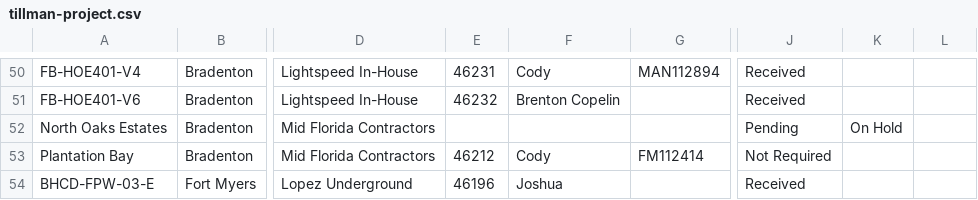
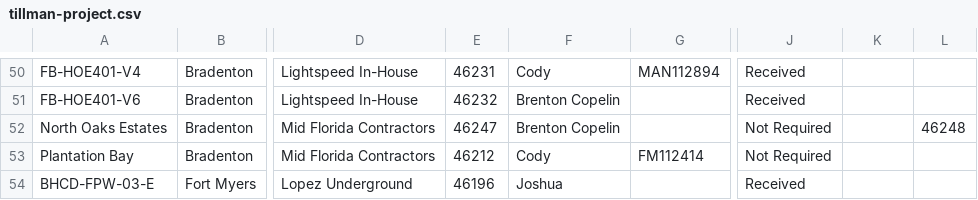
Before and after one commit to JCKraus1/Tillman-Dashboard, a CSV file: tillman-project.csv, drawn as a sheet; only a part is shown, gaps mark what is left out; the diff names each change by its address in the sheet, - before the commit and + after, or states it on an @@ line.

Commit message:
Automated CSV update every 6 hours

```diff
--- a/tillman-project.csv
+++ b/tillman-project.csv
-E52: (empty)
+E52: 46247
-F52: (empty)
+F52: Brenton Copelin
-J52: Pending
+J52: Not Required
-K52: On Hold
+K52: (empty)
-L52: (empty)
+L52: 46248
```
